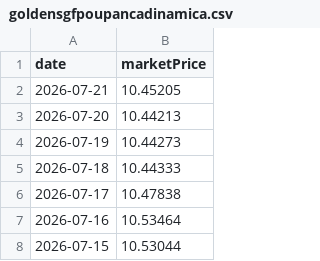
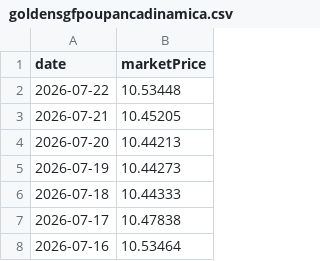
Before and after one commit to enen92/ghostfolio-goldensgf-ppr, a CSV file: output/goldensgfpoupancadinamica.csv, drawn as a sheet; only a part is shown; the shorter side is filled out with more unchanged rows.

```diff
--- a/output/goldensgfpoupancadinamica.csv
+++ b/output/goldensgfpoupancadinamica.csv
@@ -1,2 +1,3 @@
 date;marketPrice
+2026-07-22;10.53448
 2026-07-21;10.45205
```
Also changed, not shown: output/goldensgfetfstart.csv, output/goldensgfpoupancaativa.csv, 55 other files.
